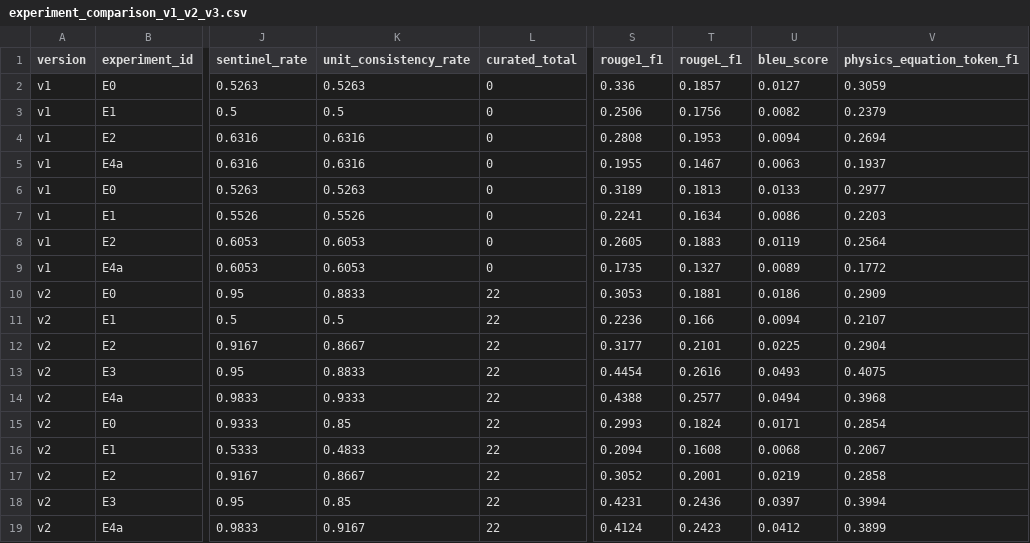
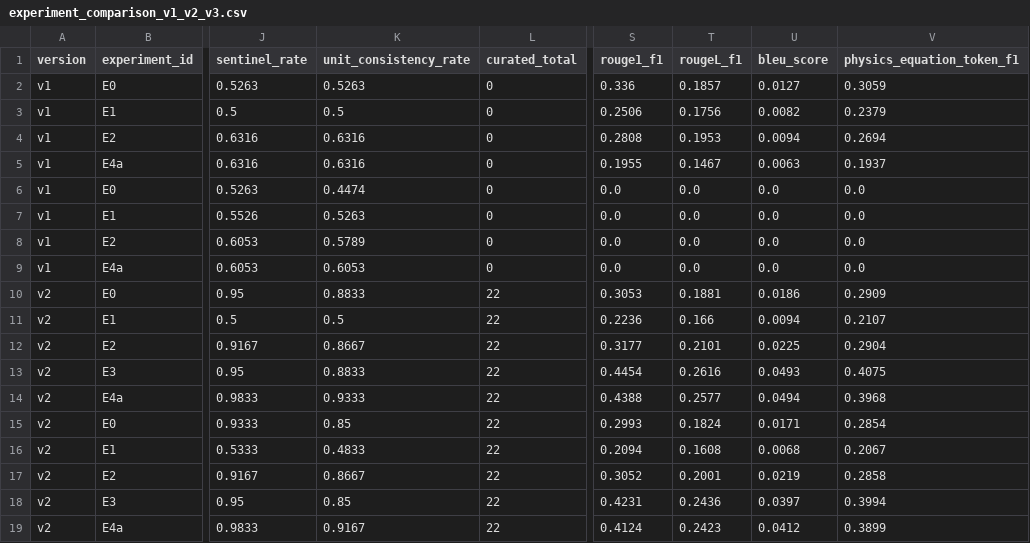
Before and after one commit to Vital-ar/adversarial_physics_problems_solver, a CSV file: results/comparison_tables/experiment_comparison_v1_v2_v3.csv, drawn as a sheet; only a part is shown, gaps mark what is left out; the diff names each change by its address in the sheet, - before the commit and + after, or states it on an @@ line.

```diff
--- a/results/comparison_tables/experiment_comparison_v1_v2_v3.csv
+++ b/results/comparison_tables/experiment_comparison_v1_v2_v3.csv
-K6 (unit_consistency_rate): 0.5263
+K6 (unit_consistency_rate): 0.4474
-S6 (rouge1_f1): 0.3189
+S6 (rouge1_f1): 0.0
-T6 (rougeL_f1): 0.1813
+T6 (rougeL_f1): 0.0
-U6 (bleu_score): 0.0133
+U6 (bleu_score): 0.0
-V6 (physics_equation_token_f1): 0.2977
+V6 (physics_equation_token_f1): 0.0
-K7 (unit_consistency_rate): 0.5526
+K7 (unit_consistency_rate): 0.5263
-S7 (rouge1_f1): 0.2241
+S7 (rouge1_f1): 0.0
-T7 (rougeL_f1): 0.1634
+T7 (rougeL_f1): 0.0
-U7 (bleu_score): 0.0086
+U7 (bleu_score): 0.0
-V7 (physics_equation_token_f1): 0.2203
+V7 (physics_equation_token_f1): 0.0
-K8 (unit_consistency_rate): 0.6053
+K8 (unit_consistency_rate): 0.5789
-S8 (rouge1_f1): 0.2605
+S8 (rouge1_f1): 0.0
-T8 (rougeL_f1): 0.1883
+T8 (rougeL_f1): 0.0
-U8 (bleu_score): 0.0119
+U8 (bleu_score): 0.0
-V8 (physics_equation_token_f1): 0.2564
+V8 (physics_equation_token_f1): 0.0
-S9 (rouge1_f1): 0.1735
+S9 (rouge1_f1): 0.0
-T9 (rougeL_f1): 0.1327
+T9 (rougeL_f1): 0.0
-U9 (bleu_score): 0.0089
+U9 (bleu_score): 0.0
-V9 (physics_equation_token_f1): 0.1772
+V9 (physics_equation_token_f1): 0.0
```
Also changed, not shown: 6 other files.
